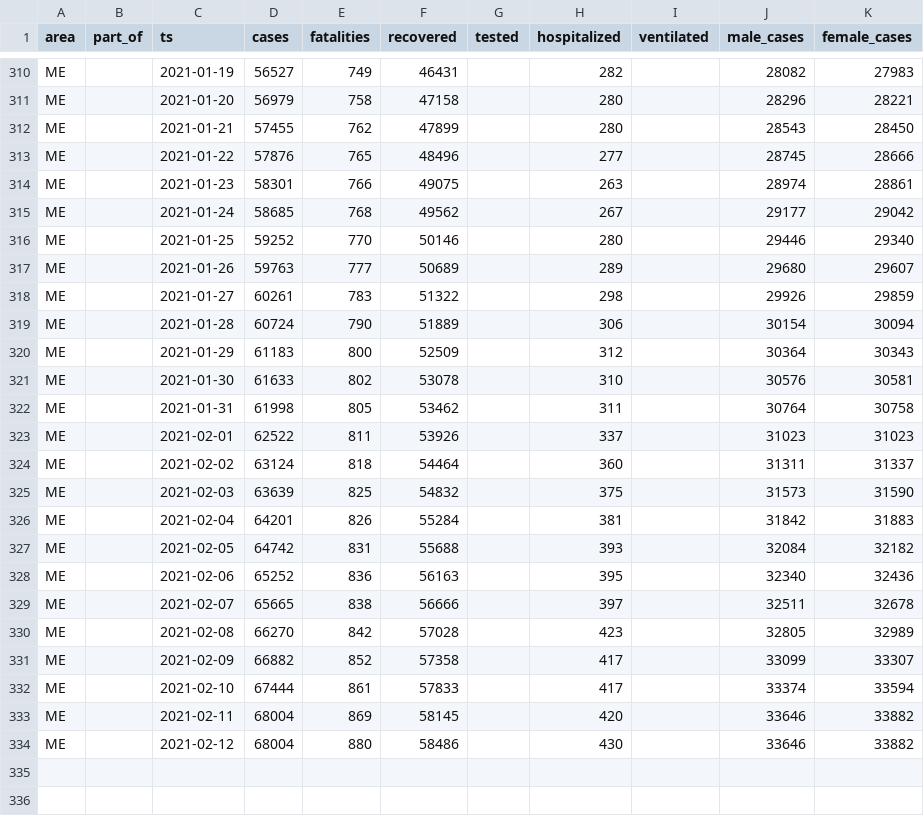
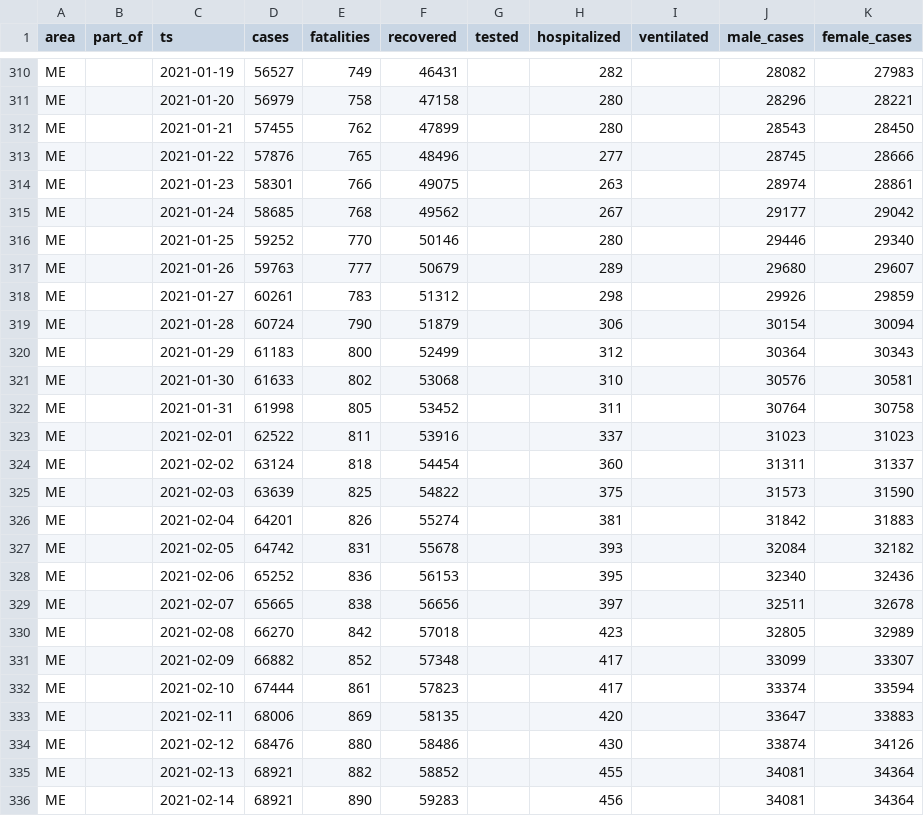
Before and after one commit to aleksandar-jovicic/COVID19-Montenegro, a CSV file: data_me.csv, drawn as a sheet; only a part is shown, gaps mark what is left out.

```diff
--- a/data_me.csv
+++ b/data_me.csv
@@ -316,19 +316,21 @@ ME,,2021-01-24,58685,768,49562,,267,,29177,29042
 ME,,2021-01-25,59252,770,50146,,280,,29446,29340
-ME,,2021-01-26,59763,777,50689,,289,,29680,29607
-ME,,2021-01-27,60261,783,51322,,298,,29926,29859
-ME,,2021-01-28,60724,790,51889,,306,,30154,30094
-ME,,2021-01-29,61183,800,52509,,312,,30364,30343
-ME,,2021-01-30,61633,802,53078,,310,,30576,30581
-ME,,2021-01-31,61998,805,53462,,311,,30764,30758
-ME,,2021-02-01,62522,811,53926,,337,,31023,31023
-ME,,2021-02-02,63124,818,54464,,360,,31311,31337
-ME,,2021-02-03,63639,825,54832,,375,,31573,31590
-ME,,2021-02-04,64201,826,55284,,381,,31842,31883
-ME,,2021-02-05,64742,831,55688,,393,,32084,32182
-ME,,2021-02-06,65252,836,56163,,395,,32340,32436
-ME,,2021-02-07,65665,838,56666,,397,,32511,32678
-ME,,2021-02-08,66270,842,57028,,423,,32805,32989
-ME,,2021-02-09,66882,852,57358,,417,,33099,33307
-ME,,2021-02-10,67444,861,57833,,417,,33374,33594
-ME,,2021-02-11,68004,869,58145,,420,,33646,33882
-ME,,2021-02-12,68004,880,58486,,430,,33646,33882
+ME,,2021-01-26,59763,777,50679,,289,,29680,29607
+ME,,2021-01-27,60261,783,51312,,298,,29926,29859
+ME,,2021-01-28,60724,790,51879,,306,,30154,30094
+ME,,2021-01-29,61183,800,52499,,312,,30364,30343
+ME,,2021-01-30,61633,802,53068,,310,,30576,30581
+ME,,2021-01-31,61998,805,53452,,311,,30764,30758
+ME,,2021-02-01,62522,811,53916,,337,,31023,31023
+ME,,2021-02-02,63124,818,54454,,360,,31311,31337
+ME,,2021-02-03,63639,825,54822,,375,,31573,31590
+ME,,2021-02-04,64201,826,55274,,381,,31842,31883
+ME,,2021-02-05,64742,831,55678,,393,,32084,32182
+ME,,2021-02-06,65252,836,56153,,395,,32340,32436
+ME,,2021-02-07,65665,838,56656,,397,,32511,32678
+ME,,2021-02-08,66270,842,57018,,423,,32805,32989
+ME,,2021-02-09,66882,852,57348,,417,,33099,33307
+ME,,2021-02-10,67444,861,57823,,417,,33374,33594
+ME,,2021-02-11,68006,869,58135,,420,,33647,33883
+ME,,2021-02-12,68476,880,58486,,430,,33874,34126
+ME,,2021-02-13,68921,882,58852,,455,,34081,34364
+ME,,2021-02-14,68921,890,59283,,456,,34081,34364
```
Also changed, not shown: timeseries.csv.
